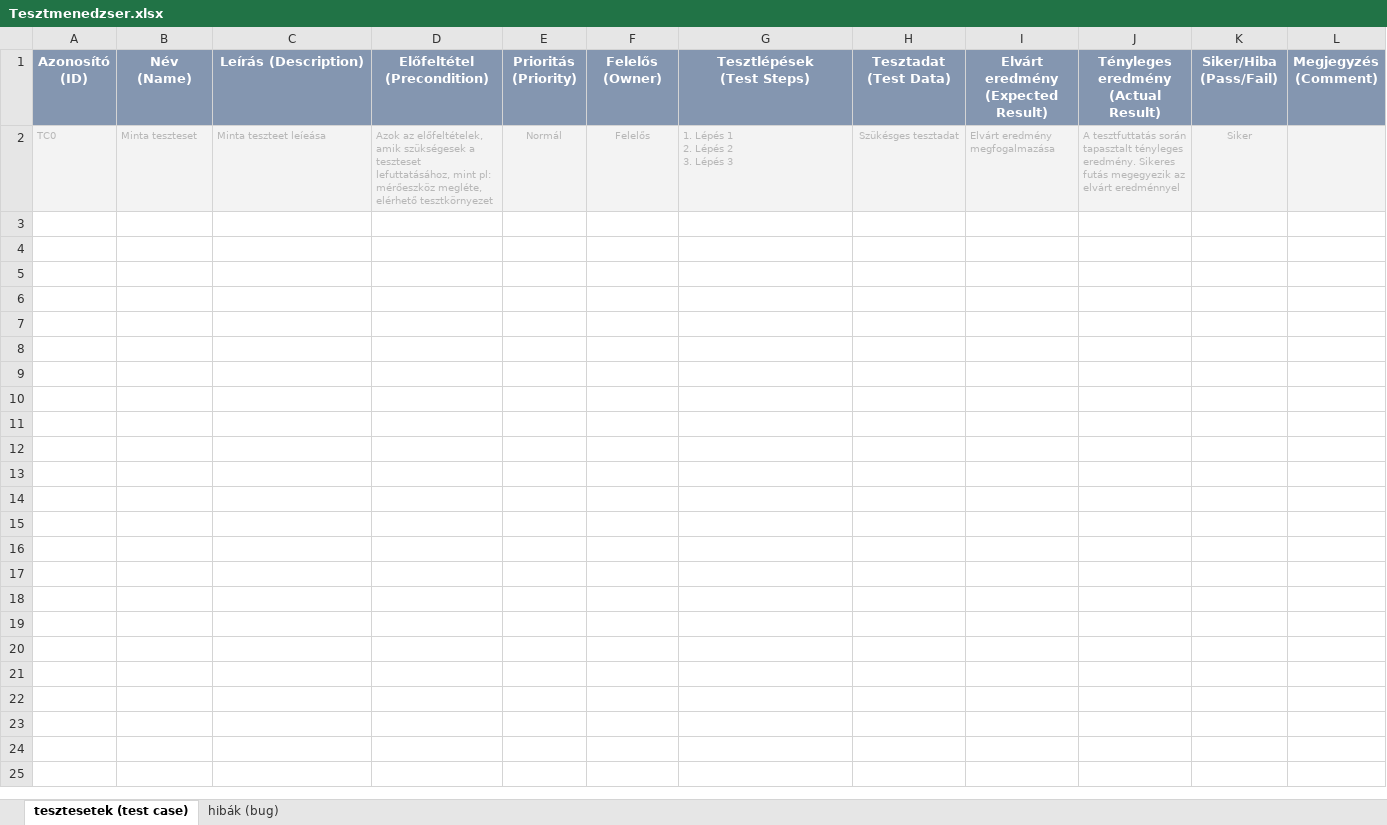
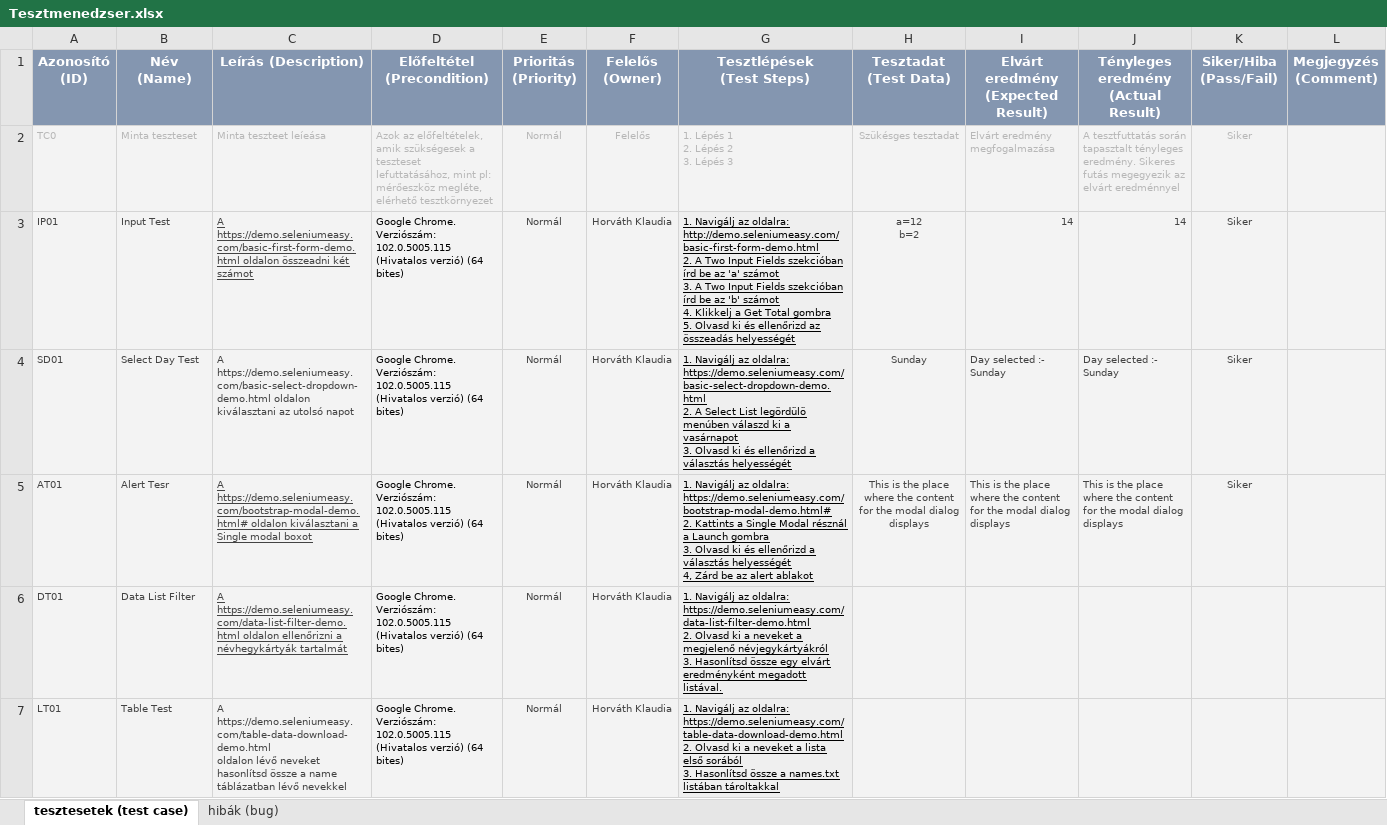
Before and after one commit to CodecoolGlobal/kepesito-vizsga-2022-szellemcsiga, an Excel workbook: Tesztmenedzser.xlsx, sheet tesztesetek (test case), drawn as a sheet; values as stored, in another font and other column widths than the file's, no borders; charts and pictures and conditional formats not drawn; ↵ is a line break in a cell; the diff names each change by its address in the sheet, - before the commit and + after, or states it on an @@ line.

```diff
--- a/Tesztmenedzser.xlsx (sheet tesztesetek (test case))
+++ b/Tesztmenedzser.xlsx (sheet tesztesetek (test case))
+row 3: IP01 | Input Test | A https://demo.seleniumeasy.com/basic-first-form-demo.html oldalon összeadni két számot | Google Chrome. Verziószám: 102.0.5005.115 (Hivatalos verzió) (64 bites) | Normál | Horváth Klaudia | 1. Navigálj az oldalra: http://demo.seleniumeasy.com/basic-first-form-demo.html ↵ 2. A Two Input Fields szekcióban írd be az 'a' számot ↵ 3. A Two Input Fields szekcióban írd be az 'b' számot ↵ 4. Klikkelj a Get Total gombra ↵ 5. Olvasd ki és ellenőrizd az összeadás helyességét | a=12 ↵ b=2 | 14 | 14 | Siker
+row 4: SD01 | Select Day Test | A https://demo.seleniumeasy.com/basic-select-dropdown-demo.html oldalon kiválasztani az utolsó napot | Google Chrome. Verziószám: 102.0.5005.115 (Hivatalos verzió) (64 bites) | Normál | Horváth Klaudia | 1. Navigálj az oldalra: https://demo.seleniumeasy.com/basic-select-dropdown-demo.html ↵ 2. A Select List legördülö menúben válaszd ki a vasárnapot ↵ 3. Olvasd ki és ellenőrizd a választás helyességét | Sunday | Day selected :- Sunday | Day selected :- Sunday | Siker
+row 5: AT01 | Alert Tesr | A https://demo.seleniumeasy.com/bootstrap-modal-demo.html# oldalon kiválasztani a Single modal boxot | Google Chrome. Verziószám: 102.0.5005.115 (Hivatalos verzió) (64 bites) | Normál | Horváth Klaudia | 1. Navigálj az oldalra: https://demo.seleniumeasy.com/bootstrap-modal-demo.html# ↵ 2. Kattints a Single Modal résznál a Launch gombra ↵ 3. Olvasd ki és ellenőrizd a választás helyességét ↵ 4, Zárd be az alert ablakot | This is the place where the content for the modal dialog displays | This is the place where the content for the modal dialog displays | This is the place where the content for the modal dialog displays | Siker
+row 6: DT01 | Data List Filter | A https://demo.seleniumeasy.com/data-list-filter-demo.html oldalon ellenőrizni a névhegykártyák tartalmát | Google Chrome. Verziószám: 102.0.5005.115 (Hivatalos verzió) (64 bites) | Normál | Horváth Klaudia | 1. Navigálj az oldalra: https://demo.seleniumeasy.com/data-list-filter-demo.html ↵ 2. Olvasd ki a neveket a megjelenő névjegykártyákról ↵ 3. Hasonlítsd össze egy elvárt eredményként megadott listával.
+row 7: LT01 | Table Test | A https://demo.seleniumeasy.com/table-data-download-demo.html ↵ oldalon lévő neveket hasonlítsd össze a name táblázatban lévő nevekkel | Google Chrome. Verziószám: 102.0.5005.115 (Hivatalos verzió) (64 bites) | Normál | Horváth Klaudia | 1. Navigálj az oldalra: https://demo.seleniumeasy.com/table-data-download-demo.html ↵ 2. Olvasd ki a neveket a lista első sorából ↵ 3. Hasonlítsd össze a names.txt listában tároltakkal
```
Also changed, not shown: 2 other files.
